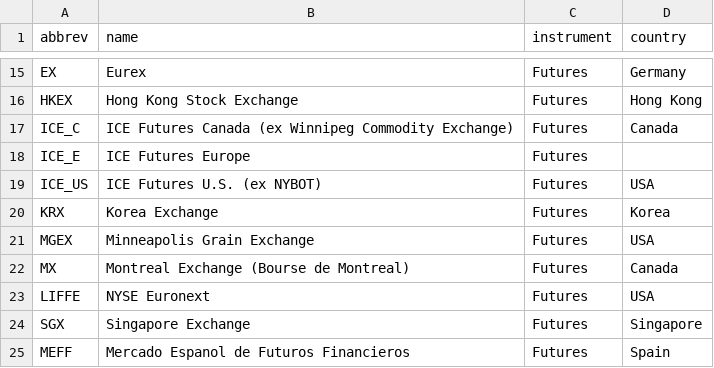
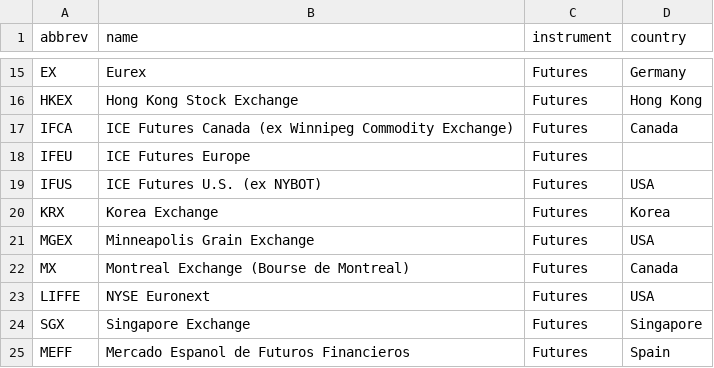
Before and after one commit to alesveselka/Q, a CSV file: data/norgate/exchange.csv, drawn as a sheet; only a part is shown, gaps mark what is left out.

Commit message:
Change ICE exchange names based on codes on ICE website

```diff
--- a/data/norgate/exchange.csv
+++ b/data/norgate/exchange.csv
@@ -16,5 +16,5 @@ EX,Eurex,Futures,Germany
 HKEX,Hong Kong Stock Exchange,Futures,Hong Kong
-ICE_C,ICE Futures Canada (ex Winnipeg Commodity Exchange),Futures,Canada
-ICE_E,ICE Futures Europe,Futures,
-ICE_US,ICE Futures U.S. (ex NYBOT),Futures,USA
+IFCA,ICE Futures Canada (ex Winnipeg Commodity Exchange),Futures,Canada
+IFEU,ICE Futures Europe,Futures,
+IFUS,ICE Futures U.S. (ex NYBOT),Futures,USA
 KRX,Korea Exchange,Futures,Korea
```
